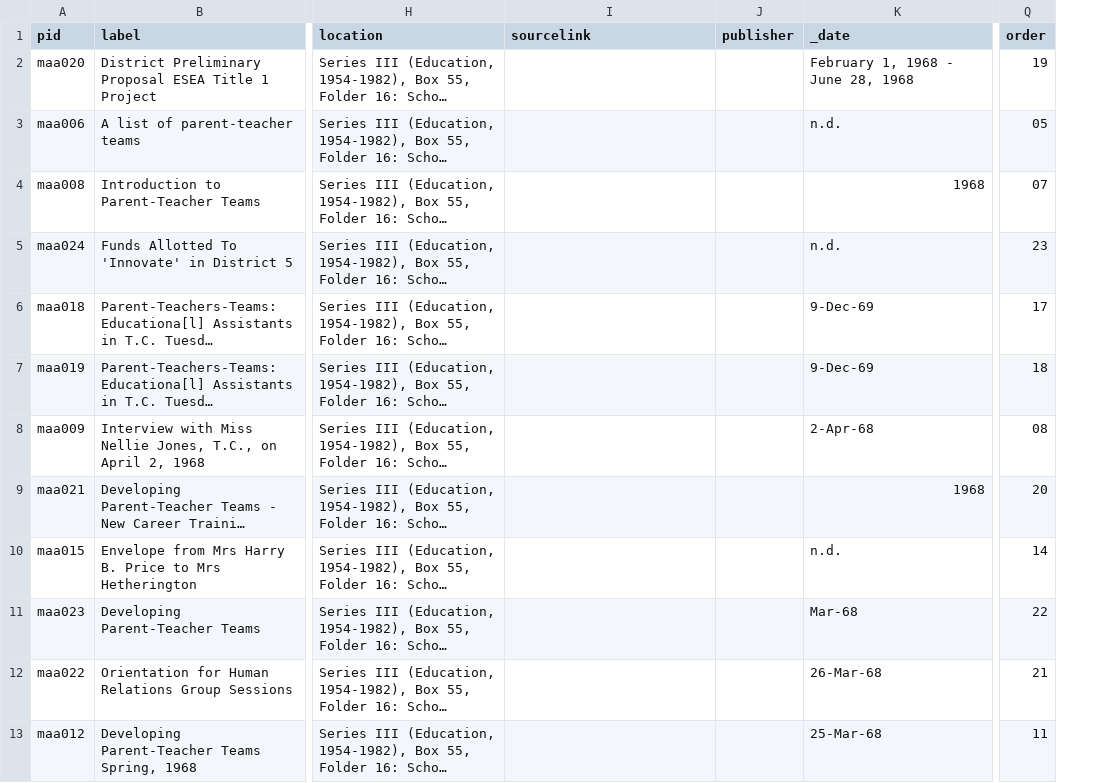
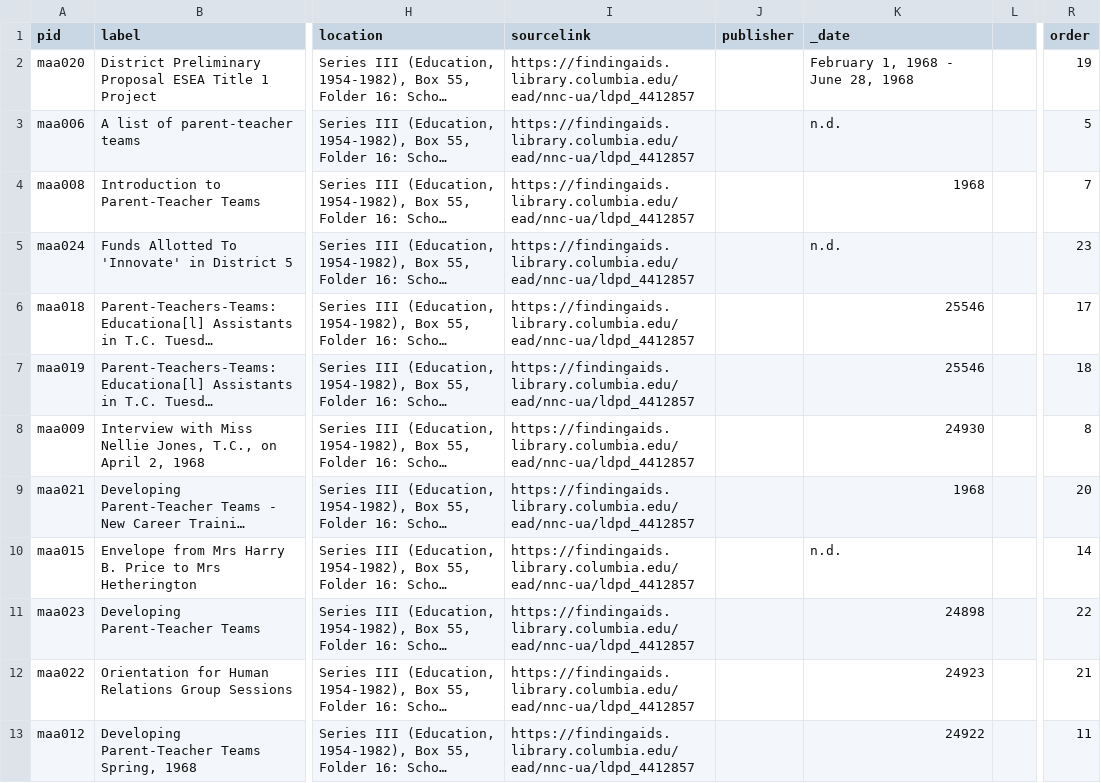
Before and after one commit to harlemeducationhistoryproject/hehp, a CSV file: _data/maa.csv, drawn as a sheet; only a part is shown, gaps mark what is left out; long unchanged cells end in …; addresses are those after the commit; the diff covers the shown part only; the diff names each change by its address in the sheet, - before the commit and + after, or states it on an @@ line.

Commit message:
updated maa layout

```diff
--- a/_data/maa.csv
+++ b/_data/maa.csv
+column L, empty
-I2:I13 (sourcelink): (empty)
+I2:I13 (sourcelink): https://findingaids.library.columbia.edu/ead/nnc-ua/ldpd_4412857
-R3 (order): 05
+R3 (order): 5
-R4 (order): 07
+R4 (order): 7
-K6:K7 (_date): 9-Dec-69
+K6:K7 (_date): 25546
-K8 (_date): 2-Apr-68
+K8 (_date): 24930
-R8 (order): 08
+R8 (order): 8
-K11 (_date): Mar-68
+K11 (_date): 24898
-K12 (_date): 26-Mar-68
+K12 (_date): 24923
-K13 (_date): 25-Mar-68
+K13 (_date): 24922
```
Also changed, not shown: 25 edited cells elsewhere in this file, 51 other files.
